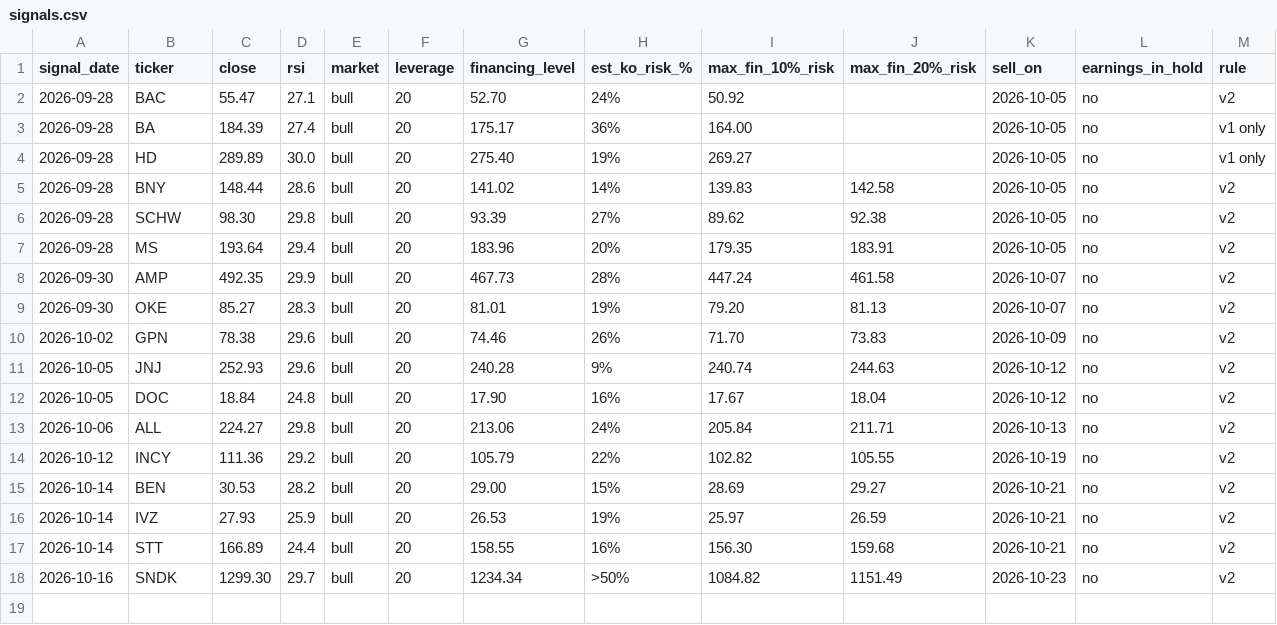
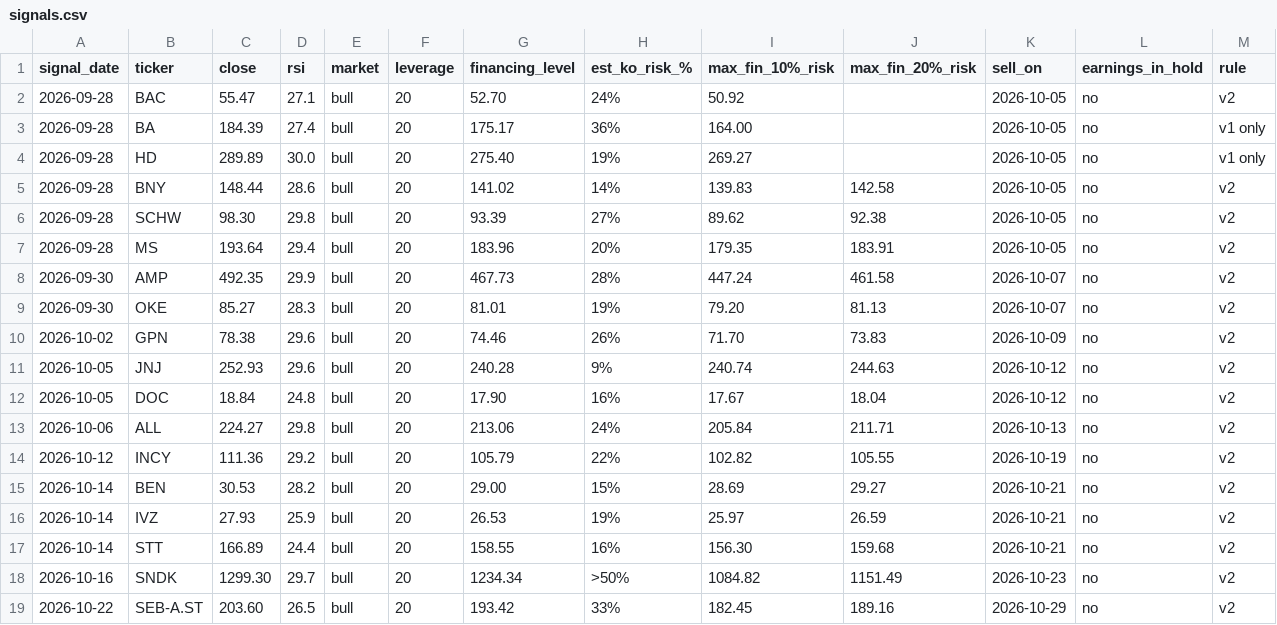
Before and after one commit to vriken/market-flows, a CSV file: rsi-turbo/data/signals.csv, drawn as a sheet; only a part is shown; rows hold the shown columns only; the diff names each change by its address in the sheet, - before the commit and + after, or states it on an @@ line.

```diff
--- a/rsi-turbo/data/signals.csv
+++ b/rsi-turbo/data/signals.csv
+row 19: 2026-10-22 | SEB-A.ST | 203.60 | 26.5 | bull | 20 | 193.42 | 33% | 182.45 | 189.16 | 2026-10-29 | no | v2
```
Also changed, not shown: 3 other files.
